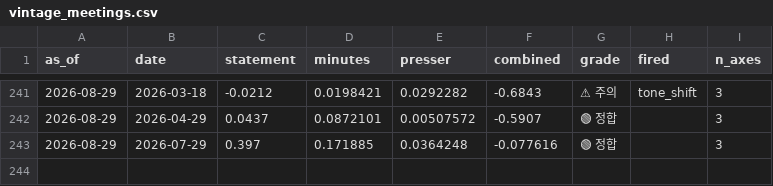
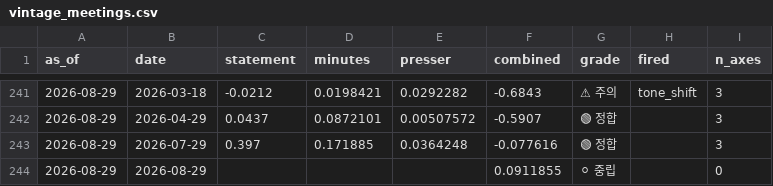
Before and after one commit to 2026-AICP/fomc-sentiment-agents, a CSV file: outputs/vintage_meetings.csv, drawn as a sheet; only a part is shown, gaps mark what is left out.

```diff
--- a/outputs/vintage_meetings.csv
+++ b/outputs/vintage_meetings.csv
@@ -243 +243,2 @@ as_of,date,statement,minutes,presser,combined,grade,fired,n_axes
 2026-08-29,2026-07-29,0.397,0.171885,0.0364248,-0.077616,🟢 정합,,3
+2026-08-29,2026-08-29,,,,0.0911855,⚪ 중립,,0
```
Also changed, not shown: outputs/daily_headline.csv, outputs/news_index_live.csv, 3 other files.
